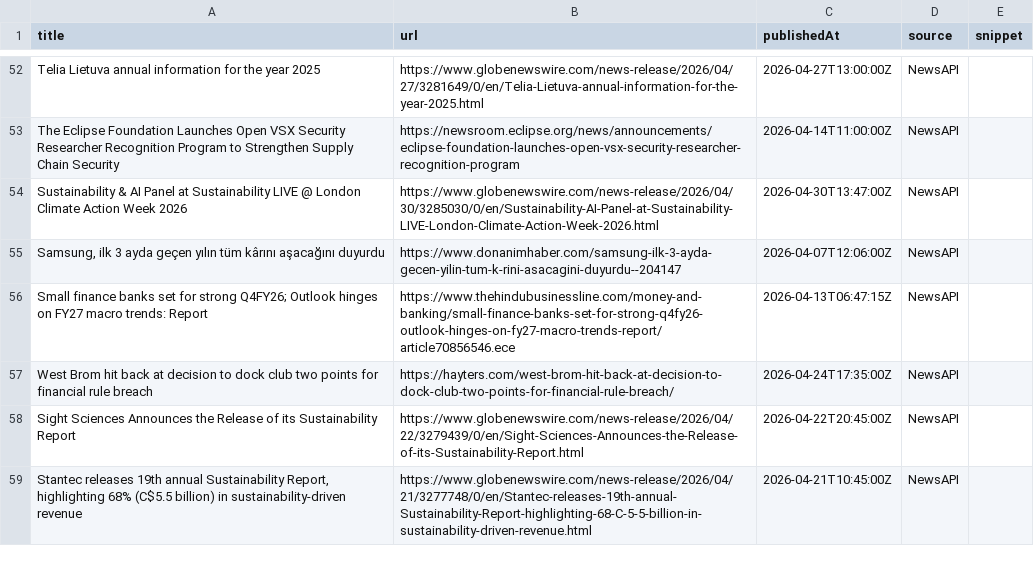
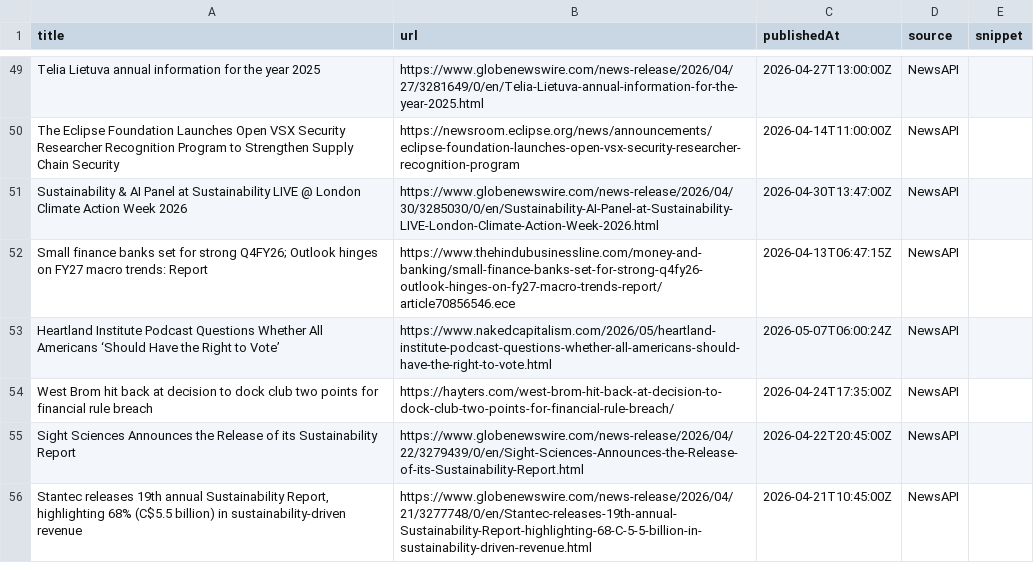
Before and after one commit to media-stack/gb2b-lead-finder, a CSV file: gb2b_leads.csv, drawn as a sheet; only a part is shown, gaps mark what is left out; removed rows and columns are numbered as before the commit, all else as after; the diff covers the shown part only; the diff names each change by its address in the sheet, - before the commit and + after, or states it on an @@ line.

```diff
--- a/gb2b_leads.csv
+++ b/gb2b_leads.csv
-row 55: Samsung, ilk 3 ayda geçen yılın tüm kârını aşacağını duyurdu | https://www.donanimhaber.com/samsung-ilk-3-ayda-gecen-yilin-tum-k-rini-asacagini-duyurdu--204147 | 2026-04-07T12:06:00Z | NewsAPI
+row 53: Heartland Institute Podcast Questions Whether All Americans ‘Should Have the Right to Vote’ | https://www.nakedcapitalism.com/2026/05/heartland-institute-podcast-questions-whether-all-americans-should-have-the-right-to-vote.html | 2026-05-07T06:00:24Z | NewsAPI
```
Also changed, not shown: 10 added rows, 7 removed rows, 2 moved rows and 3 edited cells elsewhere in this file.
